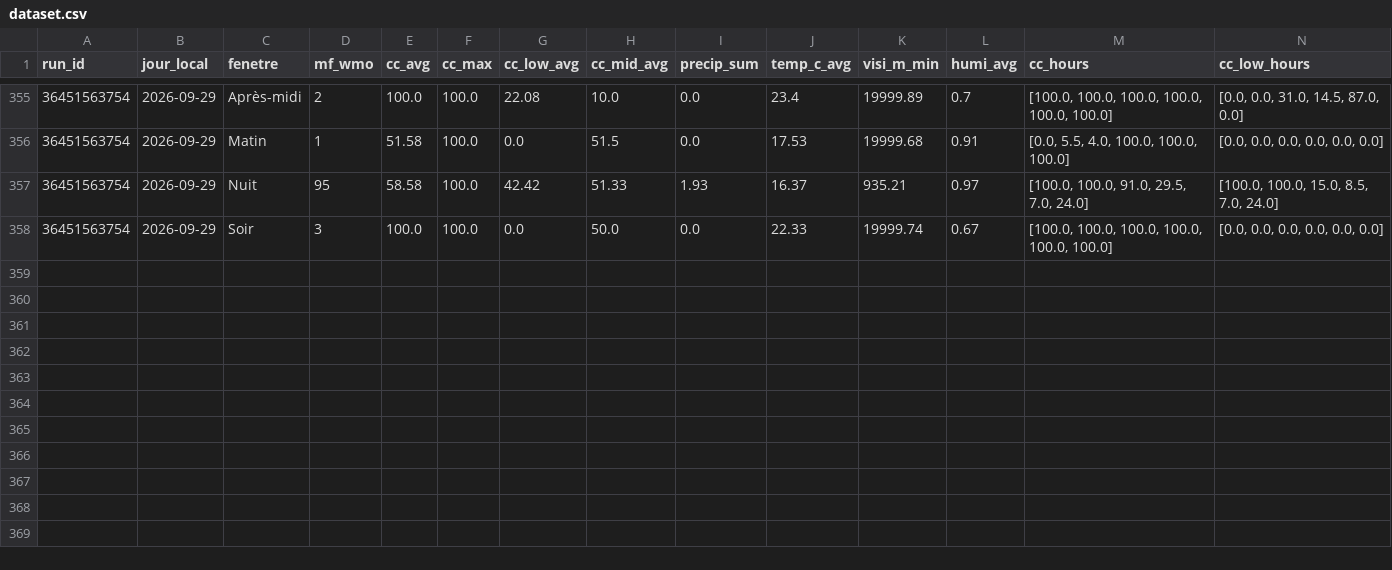
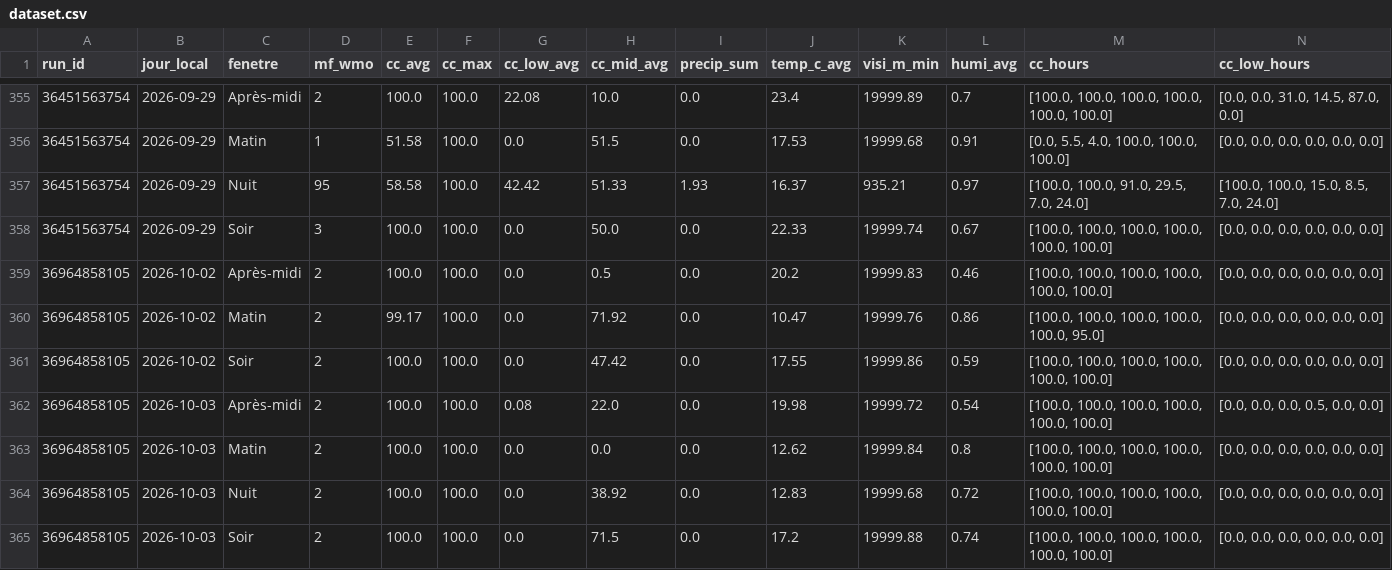
Before and after one commit to atantet/meteo, a CSV file: data/calibration/dataset.csv, drawn as a sheet; only a part is shown, gaps mark what is left out; rows hold the shown columns only; the diff names each change by its address in the sheet, - before the commit and + after, or states it on an @@ line.

Commit message:
chore(calibration): pipeline auto 2026-10-02T05:14Z

```diff
--- a/data/calibration/dataset.csv
+++ b/data/calibration/dataset.csv
+row 359: 36964858105 | 2026-10-02 | Après-midi | 2 | 100.0 | 100.0 | 0.0 | 0.5 | 0.0 | 20.2 | 19999.83 | 0.46 | [100.0, 100.0, 100.0, 100.0, 100.0, 100.0] | [0.0, 0.0, 0.0, 0.0, 0.0, 0.0]
+row 360: 36964858105 | 2026-10-02 | Matin | 2 | 99.17 | 100.0 | 0.0 | 71.92 | 0.0 | 10.47 | 19999.76 | 0.86 | [100.0, 100.0, 100.0, 100.0, 100.0, 95.0] | [0.0, 0.0, 0.0, 0.0, 0.0, 0.0]
+row 361: 36964858105 | 2026-10-02 | Soir | 2 | 100.0 | 100.0 | 0.0 | 47.42 | 0.0 | 17.55 | 19999.86 | 0.59 | [100.0, 100.0, 100.0, 100.0, 100.0, 100.0] | [0.0, 0.0, 0.0, 0.0, 0.0, 0.0]
+row 362: 36964858105 | 2026-10-03 | Après-midi | 2 | 100.0 | 100.0 | 0.08 | 22.0 | 0.0 | 19.98 | 19999.72 | 0.54 | [100.0, 100.0, 100.0, 100.0, 100.0, 100.0] | [0.0, 0.0, 0.0, 0.5, 0.0, 0.0]
+row 363: 36964858105 | 2026-10-03 | Matin | 2 | 100.0 | 100.0 | 0.0 | 0.0 | 0.0 | 12.62 | 19999.84 | 0.8 | [100.0, 100.0, 100.0, 100.0, 100.0, 100.0] | [0.0, 0.0, 0.0, 0.0, 0.0, 0.0]
+row 364: 36964858105 | 2026-10-03 | Nuit | 2 | 100.0 | 100.0 | 0.0 | 38.92 | 0.0 | 12.83 | 19999.68 | 0.72 | [100.0, 100.0, 100.0, 100.0, 100.0, 100.0] | [0.0, 0.0, 0.0, 0.0, 0.0, 0.0]
+row 365: 36964858105 | 2026-10-03 | Soir | 2 | 100.0 | 100.0 | 0.0 | 71.5 | 0.0 | 17.2 | 19999.88 | 0.74 | [100.0, 100.0, 100.0, 100.0, 100.0, 100.0] | [0.0, 0.0, 0.0, 0.0, 0.0, 0.0]
```
Also changed, not shown: data/calibration/labels.csv.
